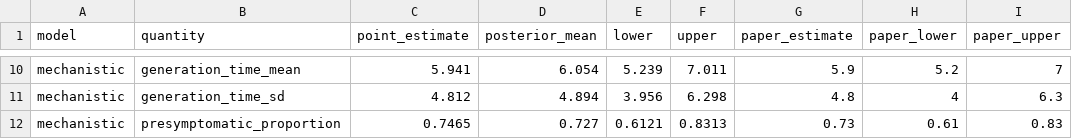
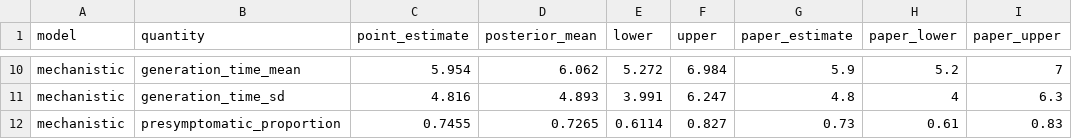
Before and after one commit to will-s-hart/idm-demo-repo, a CSV file: results/generation_time/summary.csv, drawn as a sheet; only a part is shown, gaps mark what is left out; the diff covers the shown part only; the diff names each change by its address in the sheet, - before the commit and + after, or states it on an @@ line.

```diff
--- a/results/generation_time/summary.csv
+++ b/results/generation_time/summary.csv
-C10 (point_estimate): 5.941
+C10 (point_estimate): 5.954
-D10 (posterior_mean): 6.054
+D10 (posterior_mean): 6.062
-E10 (lower): 5.239
+E10 (lower): 5.272
-F10 (upper): 7.011
+F10 (upper): 6.984
-C11 (point_estimate): 4.812
+C11 (point_estimate): 4.816
-D11 (posterior_mean): 4.894
+D11 (posterior_mean): 4.893
-E11 (lower): 3.956
+E11 (lower): 3.991
-F11 (upper): 6.298
+F11 (upper): 6.247
-C12 (point_estimate): 0.7465
+C12 (point_estimate): 0.7455
-D12 (posterior_mean): 0.727
+D12 (posterior_mean): 0.7265
-E12 (lower): 0.6121
+E12 (lower): 0.6114
-F12 (upper): 0.8313
+F12 (upper): 0.827
```
Also changed, not shown: 30 edited cells elsewhere in this file, results/generation_time/diagnostics.csv, results/generation_time/posterior_independent.csv, 13 other files.
